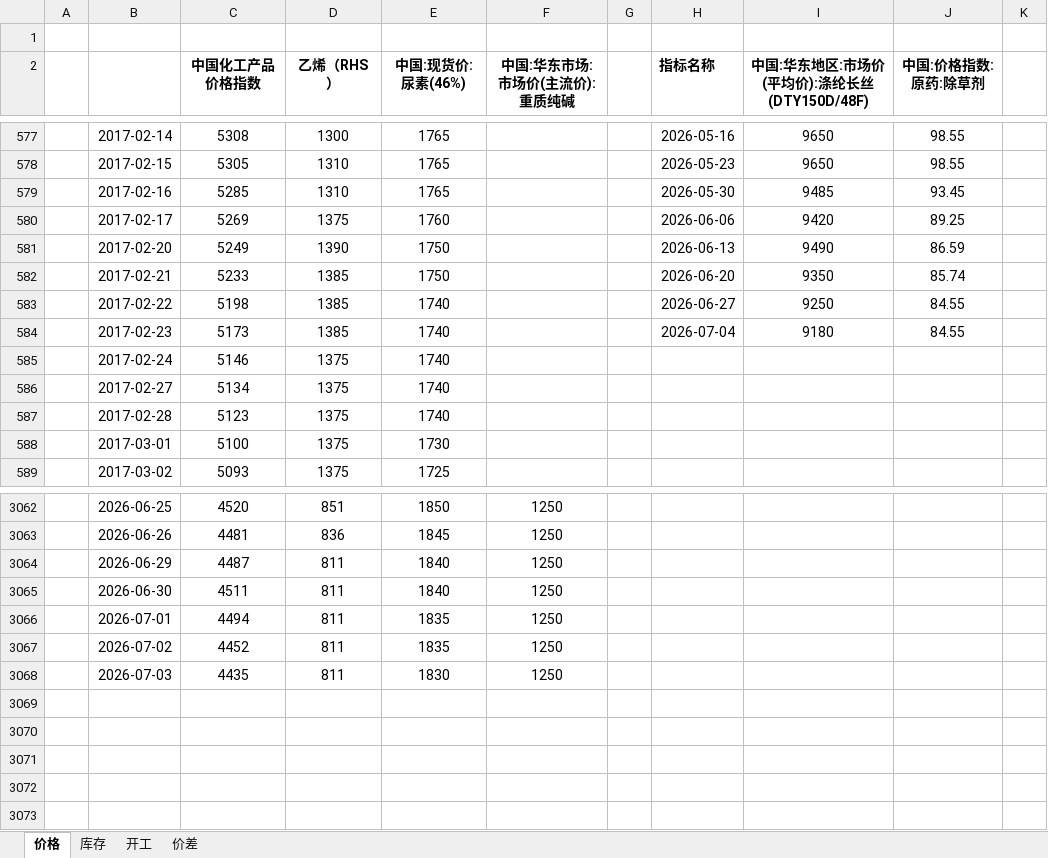
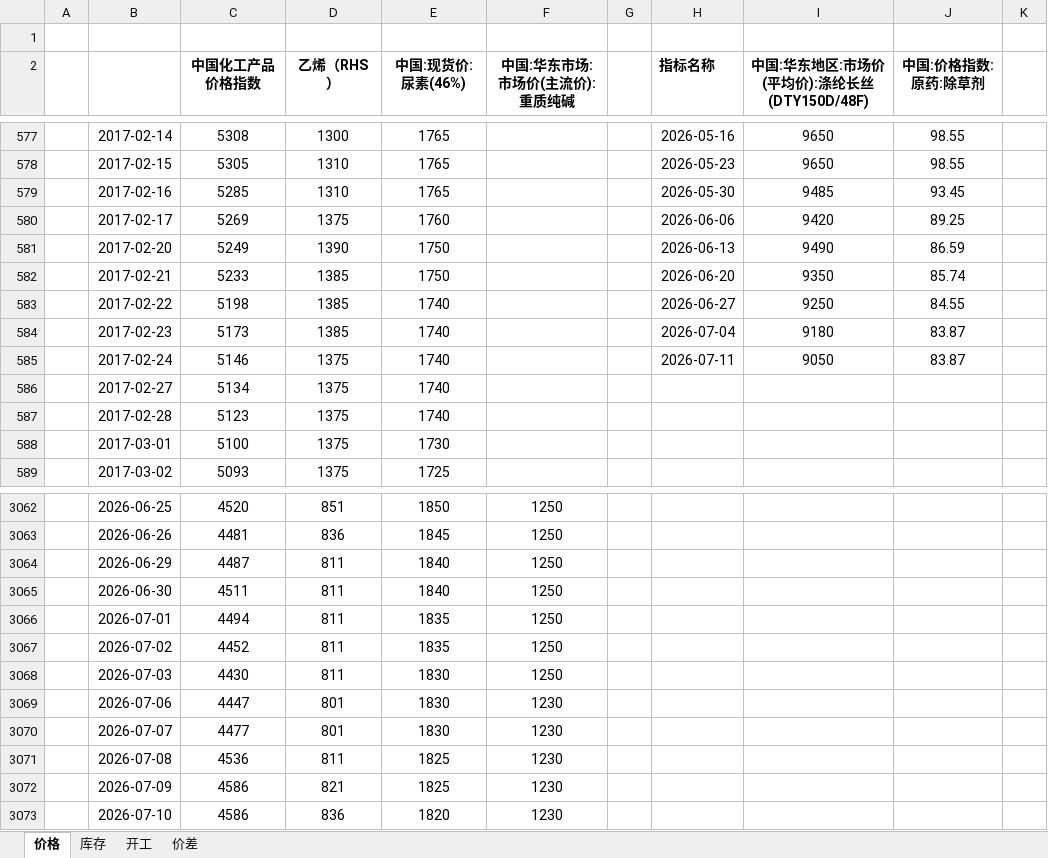
Before and after one commit to lkf1015/cycle-industry, an Excel workbook: 基础化工.xlsx, sheet 价格, drawn as a sheet; only a part is shown, gaps mark what is left out; values as stored, in another font and other column widths than the file's, no borders; the diff names each change by its address in the sheet, - before the commit and + after, or states it on an @@ line.

```diff
--- a/基础化工.xlsx (sheet 价格)
+++ b/基础化工.xlsx (sheet 价格)
-J584 (中国:价格指数:原药:除草剂): 84.55
+J584 (中国:价格指数:原药:除草剂): 83.87
-H585 (指标名称): (empty)
+H585 (指标名称): 2026-07-11
-I585: (empty)
+I585: 9050
-J585 (中国:价格指数:原药:除草剂): (empty)
+J585 (中国:价格指数:原药:除草剂): 83.87
-C3068 (中国化工产品价格指数): 4435
+C3068 (中国化工产品价格指数): 4430
+row 3069:  | 2026-07-06 | 4447 | 801 | 1830 | 1230
+row 3070:  | 2026-07-07 | 4477 | 801 | 1830 | 1230
+row 3071:  | 2026-07-08 | 4536 | 811 | 1825 | 1230
+row 3072:  | 2026-07-09 | 4586 | 821 | 1825 | 1230
+row 3073:  | 2026-07-10 | 4586 | 836 | 1820 | 1230
```
Also changed, not shown: sheet 价差, sheet 库存, sheet 开工, hidden cells, 有色.xlsx, 煤炭.xlsx, 6 other files.
